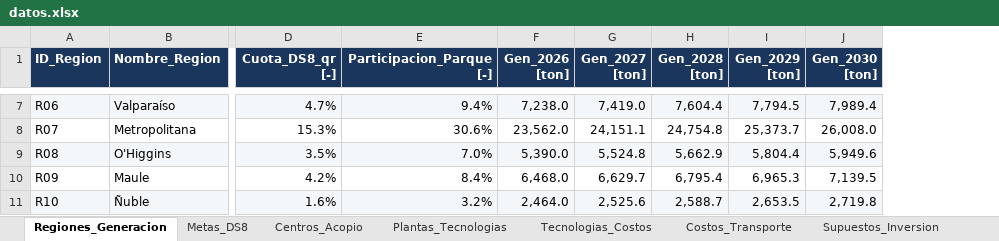
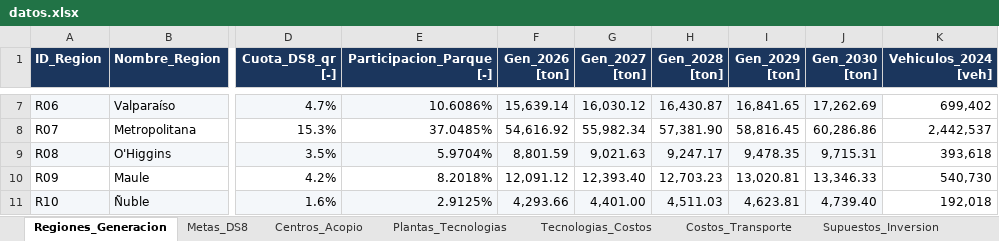
Before and after one commit to fer-oyarzun/Opti-2026-2, an Excel workbook: dataset/datos.xlsx, sheet Regiones_Generacion, drawn as a sheet; only a part is shown, gaps mark what is left out; values as stored, in another font and other column widths than the file's, no borders; charts and pictures not drawn; the diff covers the shown part only; the diff names each change by its address in the sheet, - before the commit and + after, or states it on an @@ line.

```diff
--- a/dataset/datos.xlsx (sheet Regiones_Generacion)
+++ b/dataset/datos.xlsx (sheet Regiones_Generacion)
+column K (Vehiculos_2024 [veh]), rows 7-11: 699,402 | 2,442,537 | 393,618 | 540,730 | 192,018
-E7 (Participacion_Parque [-]): 9.4%
+E7 (Participacion_Parque [-]): 10.6086%
-F7 (Gen_2026 [ton]): 7,238.0
+F7 (Gen_2026 [ton]): 15,639.14
-G7 (Gen_2027 [ton]): 7,419.0
+G7 (Gen_2027 [ton]): 16,030.12
-H7 (Gen_2028 [ton]): 7,604.4
+H7 (Gen_2028 [ton]): 16,430.87
-I7 (Gen_2029 [ton]): 7,794.5
+I7 (Gen_2029 [ton]): 16,841.65
-J7 (Gen_2030 [ton]): 7,989.4
+J7 (Gen_2030 [ton]): 17,262.69
-E8 (Participacion_Parque [-]): 30.6%
+E8 (Participacion_Parque [-]): 37.0485%
-F8 (Gen_2026 [ton]): 23,562.0
+F8 (Gen_2026 [ton]): 54,616.92
-G8 (Gen_2027 [ton]): 24,151.1
+G8 (Gen_2027 [ton]): 55,982.34
-H8 (Gen_2028 [ton]): 24,754.8
+H8 (Gen_2028 [ton]): 57,381.90
-I8 (Gen_2029 [ton]): 25,373.7
+I8 (Gen_2029 [ton]): 58,816.45
-J8 (Gen_2030 [ton]): 26,008.0
+J8 (Gen_2030 [ton]): 60,286.86
-E9 (Participacion_Parque [-]): 7.0%
+E9 (Participacion_Parque [-]): 5.9704%
-F9 (Gen_2026 [ton]): 5,390.0
+F9 (Gen_2026 [ton]): 8,801.59
-G9 (Gen_2027 [ton]): 5,524.8
+G9 (Gen_2027 [ton]): 9,021.63
-H9 (Gen_2028 [ton]): 5,662.9
+H9 (Gen_2028 [ton]): 9,247.17
-I9 (Gen_2029 [ton]): 5,804.4
+I9 (Gen_2029 [ton]): 9,478.35
-J9 (Gen_2030 [ton]): 5,949.6
+J9 (Gen_2030 [ton]): 9,715.31
-E10 (Participacion_Parque [-]): 8.4%
+E10 (Participacion_Parque [-]): 8.2018%
-F10 (Gen_2026 [ton]): 6,468.0
+F10 (Gen_2026 [ton]): 12,091.12
-G10 (Gen_2027 [ton]): 6,629.7
+G10 (Gen_2027 [ton]): 12,393.40
-H10 (Gen_2028 [ton]): 6,795.4
+H10 (Gen_2028 [ton]): 12,703.23
-I10 (Gen_2029 [ton]): 6,965.3
+I10 (Gen_2029 [ton]): 13,020.81
-J10 (Gen_2030 [ton]): 7,139.5
+J10 (Gen_2030 [ton]): 13,346.33
-E11 (Participacion_Parque [-]): 3.2%
+E11 (Participacion_Parque [-]): 2.9125%
-F11 (Gen_2026 [ton]): 2,464.0
+F11 (Gen_2026 [ton]): 4,293.66
-G11 (Gen_2027 [ton]): 2,525.6
+G11 (Gen_2027 [ton]): 4,401.00
-H11 (Gen_2028 [ton]): 2,588.7
+H11 (Gen_2028 [ton]): 4,511.03
-I11 (Gen_2029 [ton]): 2,653.5
+I11 (Gen_2029 [ton]): 4,623.81
-J11 (Gen_2030 [ton]): 2,719.8
+J11 (Gen_2030 [ton]): 4,739.40
```
Also changed, not shown: 72 edited cells elsewhere in this sheet, other sheet tabs, charts or pictures, 19 other files.
